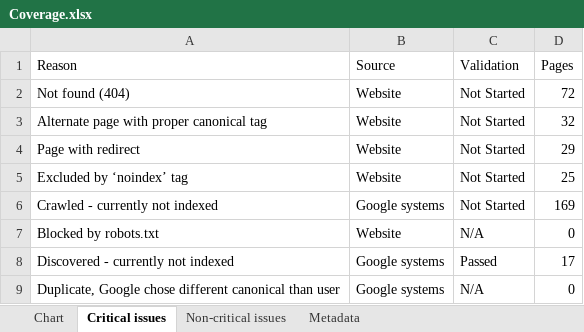
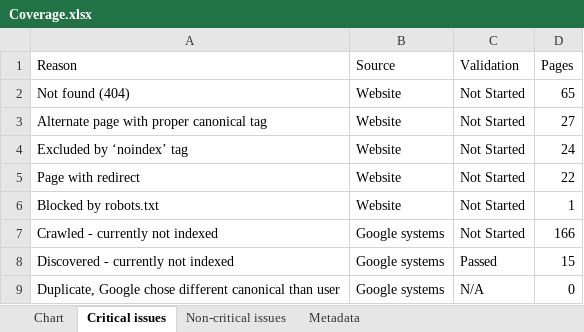
Before and after one commit to HEATLabs/HEAT-Labs-Configs, an Excel workbook: gsc-export/Coverage.xlsx, sheet Critical issues, drawn as a sheet; values as stored, in another font and other column widths than the file's, no borders; removed rows and columns are numbered as before the commit, all else as after; the diff names each change by its address in the sheet, - before the commit and + after, or states it on an @@ line.

```diff
--- a/gsc-export/Coverage.xlsx (sheet Critical issues)
+++ b/gsc-export/Coverage.xlsx (sheet Critical issues)
-D2 (Pages): 72
+D2 (Pages): 65
-D3 (Pages): 32
+D3 (Pages): 27
+row 4: Excluded by ‘noindex’ tag | Website | Not Started | 24
-D5 (Pages): 29
+D5 (Pages): 22
-A6 (Reason): Excluded by ‘noindex’ tag
+A6 (Reason): Blocked by robots.txt
-D6 (Pages): 25
+D6 (Pages): 1
-D7 (Pages): 169
+D7 (Pages): 166
-row 7: Blocked by robots.txt | Website | N/A | 0
-D8 (Pages): 17
+D8 (Pages): 15
```
Also changed, not shown: sheet Chart, sheet Non-critical issues, gsc-export/Breadcrumbs.xlsx, gsc-export/HTTPS.xlsx, 2 other files.
